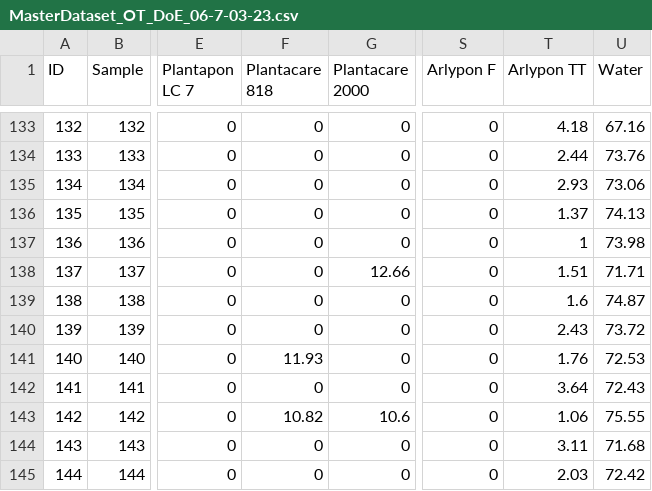
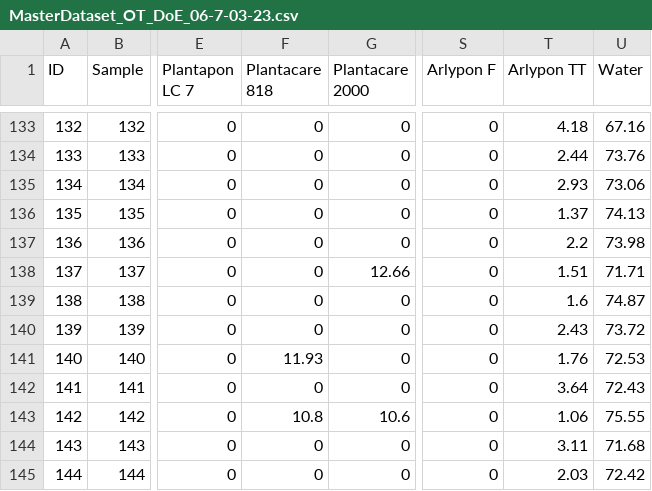
Before and after one commit to AniketChitre/formulations-prep, a CSV file: DoE_csv/MasterDataset_OT_DoE_06-7-03-23.csv, drawn as a sheet; only a part is shown, gaps mark what is left out; the diff names each change by its address in the sheet, - before the commit and + after, or states it on an @@ line.

```diff
--- a/DoE_csv/MasterDataset_OT_DoE_06-7-03-23.csv
+++ b/DoE_csv/MasterDataset_OT_DoE_06-7-03-23.csv
-T137 (Arlypon TT): 1
+T137 (Arlypon TT): 2.2
-F143 (Plantacare 818): 10.82
+F143 (Plantacare 818): 10.8
```
Also changed, not shown: 7 other files.
